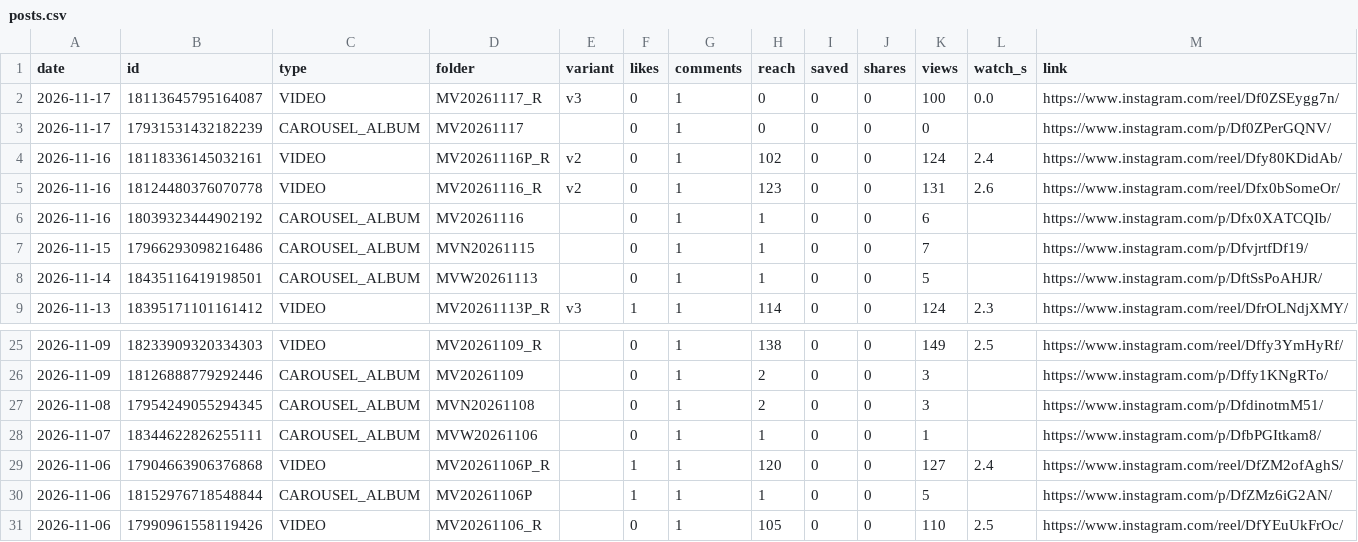
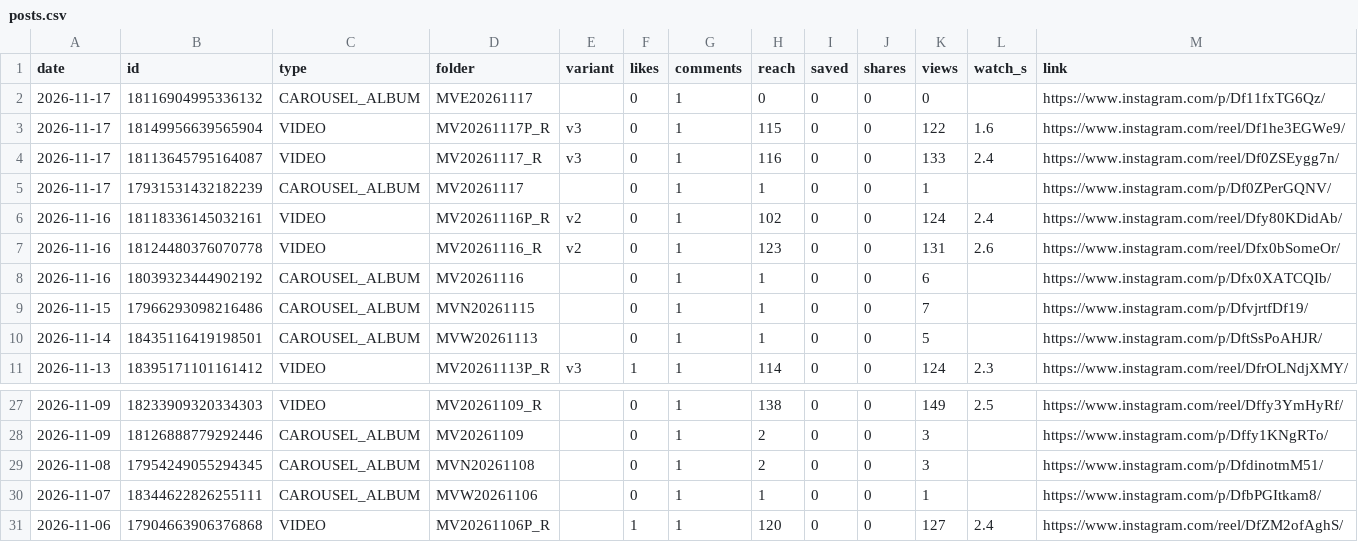
Before and after one commit to medical3820/market-vitals-instagram, a CSV file: metrics/posts.csv, drawn as a sheet; only a part is shown, gaps mark what is left out.

```diff
--- a/metrics/posts.csv
+++ b/metrics/posts.csv
@@ -1,4 +1,6 @@
 date,id,type,folder,variant,likes,comments,reach,saved,shares,views,watch_s,link
-2026-11-17,18113645795164087,VIDEO,MV20261117_R,v3,0,1,0,0,0,100,0.0,https://www.instagram.com/reel/Df0ZSEygg7n/
-2026-11-17,17931531432182239,CAROUSEL_ALBUM,MV20261117,,0,1,0,0,0,0,,https://www.instagram.com/p/Df0ZPerGQNV/
+2026-11-17,18116904995336132,CAROUSEL_ALBUM,MVE20261117,,0,1,0,0,0,0,,https://www.instagram.com/p/Df11fxTG6Qz/
+2026-11-17,18149956639565904,VIDEO,MV20261117P_R,v3,0,1,115,0,0,122,1.6,https://www.instagram.com/reel/Df1he3EGWe9/
+2026-11-17,18113645795164087,VIDEO,MV20261117_R,v3,0,1,116,0,0,133,2.4,https://www.instagram.com/reel/Df0ZSEygg7n/
+2026-11-17,17931531432182239,CAROUSEL_ALBUM,MV20261117,,0,1,1,0,0,1,,https://www.instagram.com/p/Df0ZPerGQNV/
 2026-11-16,18118336145032161,VIDEO,MV20261116P_R,v2,0,1,102,0,0,124,2.4,https://www.instagram.com/reel/Dfy80KDidAb/
@@ -29,3 +31 @@ date,id,type,folder,variant,likes,comments,reach,saved,shares,views,watch_s,link
 2026-11-06,17904663906376868,VIDEO,MV20261106P_R,,1,1,120,0,0,127,2.4,https://www.instagram.com/reel/DfZM2ofAghS/
-2026-11-06,18152976718548844,CAROUSEL_ALBUM,MV20261106P,,1,1,1,0,0,5,,https://www.instagram.com/p/DfZMz6iG2AN/
-2026-11-06,17990961558119426,VIDEO,MV20261106_R,,0,1,105,0,0,110,2.5,https://www.instagram.com/reel/DfYEuUkFrOc/
```
Also changed, not shown: metrics/history.csv, metrics/posts_log.csv.
